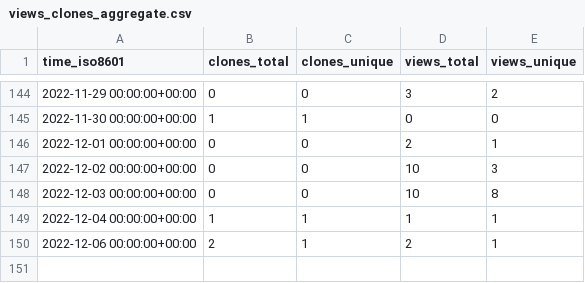
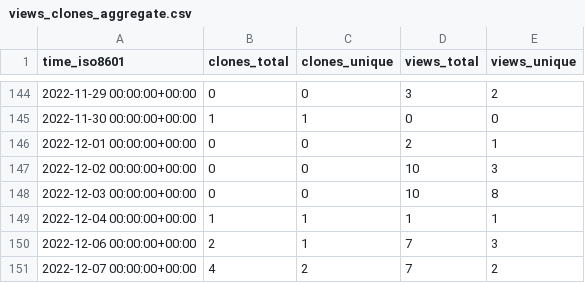
Before and after one commit to Infinity-Vault/infinity-vault-data-dump, a CSV file: Infinity-Vault/Programiranje-II/ghrs-data/views_clones_aggregate.csv, drawn as a sheet; only a part is shown, gaps mark what is left out.

```diff
--- a/Infinity-Vault/Programiranje-II/ghrs-data/views_clones_aggregate.csv
+++ b/Infinity-Vault/Programiranje-II/ghrs-data/views_clones_aggregate.csv
@@ -149,2 +149,3 @@ time_iso8601,clones_total,clones_unique,views_total,views_unique
 2022-12-04 00:00:00+00:00,1,1,1,1
-2022-12-06 00:00:00+00:00,2,1,2,1
+2022-12-06 00:00:00+00:00,2,1,7,3
+2022-12-07 00:00:00+00:00,4,2,7,2
```
Also changed, not shown: 1 other file.
